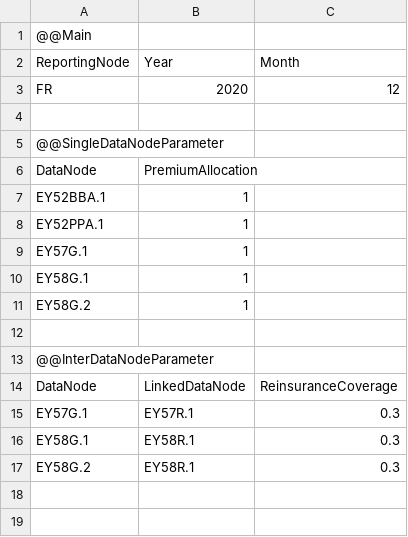
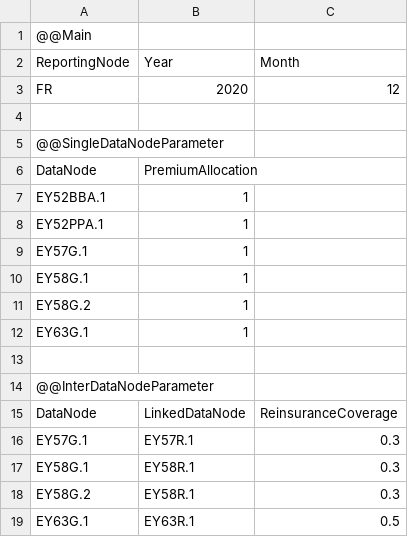
Before and after one commit to Systemorph/IFRS17CalculationEngine, a CSV file: ifrs17-template/Files/DataNodes/DataNodeParameters_FR_2020_12.csv, drawn as a sheet; the diff names each change by its address in the sheet, - before the commit and + after, or states it on an @@ line.

```diff
--- a/ifrs17-template/Files/DataNodes/DataNodeParameters_FR_2020_12.csv
+++ b/ifrs17-template/Files/DataNodes/DataNodeParameters_FR_2020_12.csv
+row 12: EY63G.1 | 1
+row 19: EY63G.1 | EY63R.1 | 0.5
```
Also changed, not shown: ifrs17-template/Files/DataNodes/DataNodes_FR.csv, ifrs17-template/Files/TransactionalData/Actuals_FR_2020_12.csv, 2 other files.
